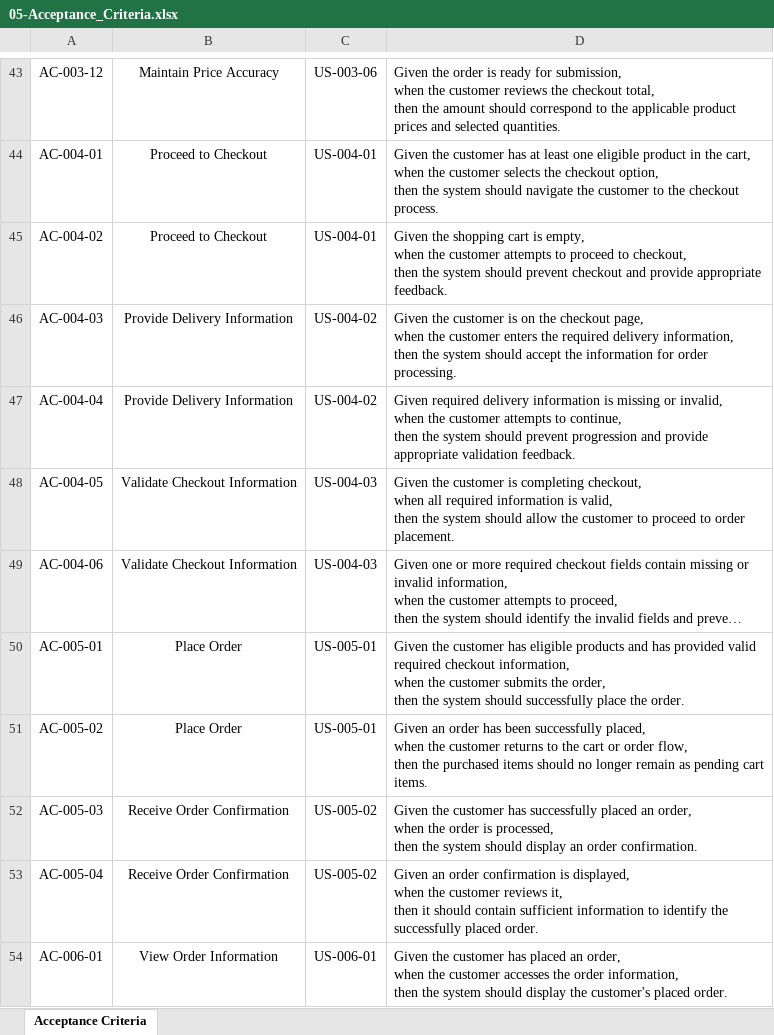
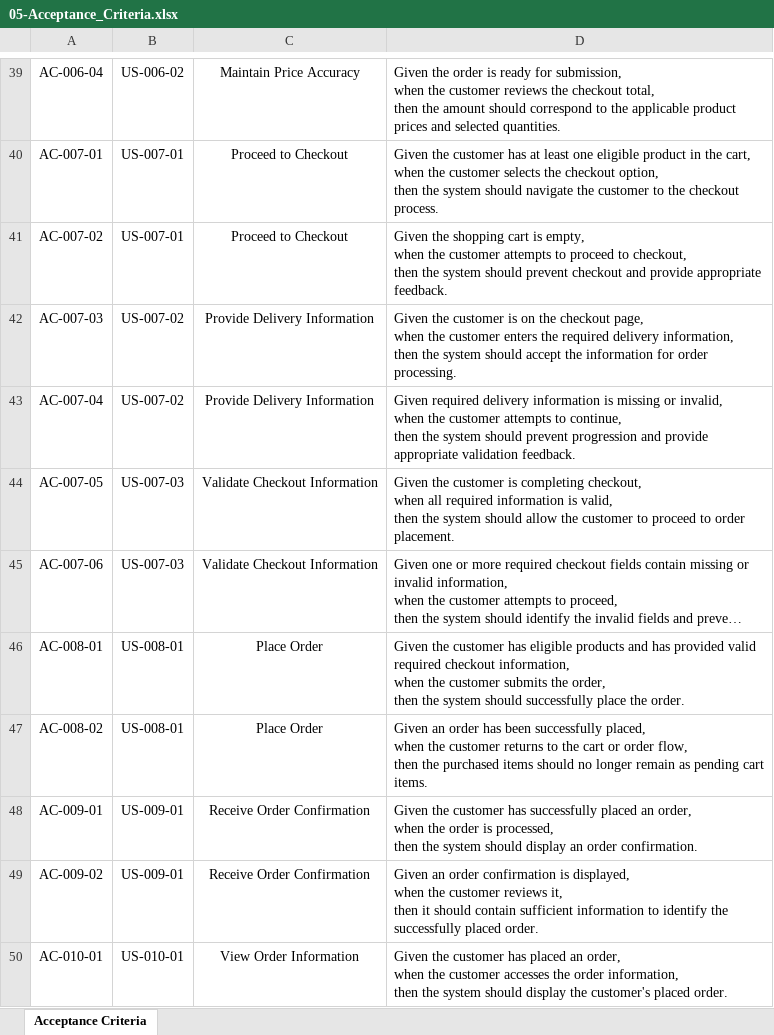
Before and after one commit to humayrasiddika22/QADemoE-CommerceApplicationManualTesting, an Excel workbook: 01-Requirements/05-Acceptance_Criteria.xlsx, sheet Acceptance Criteria, drawn as a sheet; only a part is shown, gaps mark what is left out; long unchanged cells end in …; values as stored, in another font and other column widths than the file's, no borders; table styles not drawn; removed rows and columns are numbered as before the commit, all else as after; the diff covers the shown part only; the diff names each change by its address in the sheet, - before the commit and + after, or states it on an @@ line.

Commit message:
Updating Acceptance Criteria

```diff
--- a/01-Requirements/05-Acceptance_Criteria.xlsx (sheet Acceptance Criteria)
+++ b/01-Requirements/05-Acceptance_Criteria.xlsx (sheet Acceptance Criteria)
+column B, rows 39-50: US-006-02 | US-007-01 | US-007-01 | US-007-02 | US-007-02 | US-007-03 | US-007-03 | US-008-01 | US-008-01 | US-009-01 | US-009-01 | US-010-01
-column C, rows 43-54: US-003-06 | US-004-01 | US-004-01 | US-004-02 | US-004-02 | US-004-03 | US-004-03 | US-005-01 | US-005-01 | US-005-02 | US-005-02 | US-006-01
-A39: AC-003-12
+A39: AC-006-04
-A40: AC-004-01
+A40: AC-007-01
-A41: AC-004-02
+A41: AC-007-02
-A42: AC-004-03
+A42: AC-007-03
-A43: AC-004-04
+A43: AC-007-04
-A44: AC-004-05
+A44: AC-007-05
-A45: AC-004-06
+A45: AC-007-06
-A46: AC-005-01
+A46: AC-008-01
-A47: AC-005-02
+A47: AC-008-02
-A48: AC-005-03
+A48: AC-009-01
-A49: AC-005-04
+A49: AC-009-02
-A50: AC-006-01
+A50: AC-010-01
```
Also changed, not shown: 4 removed rows and 43 edited cells elsewhere in this sheet.
